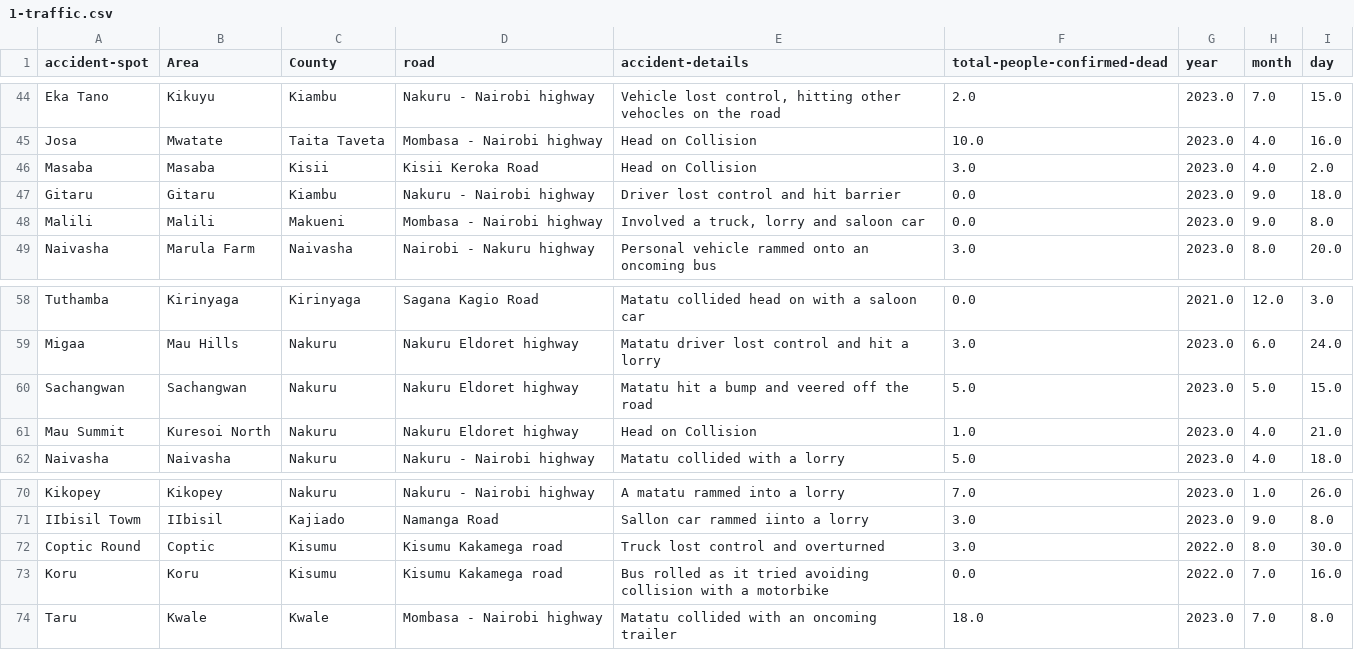
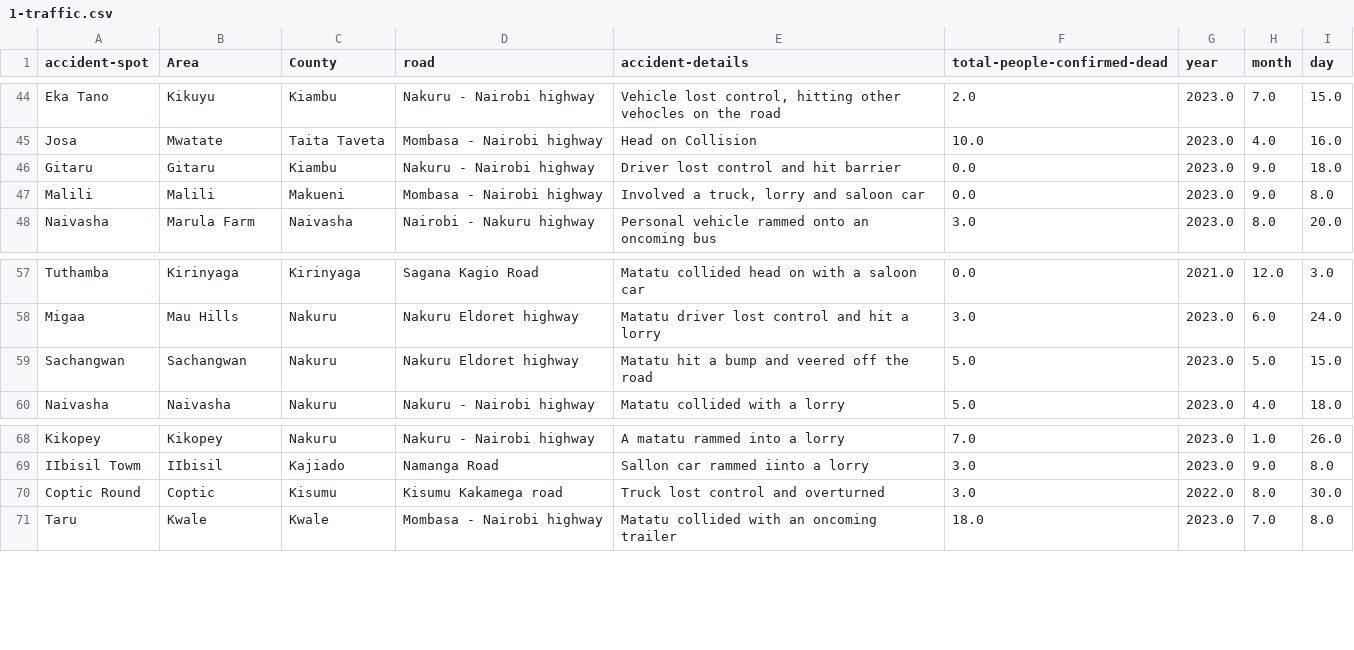
Before and after one commit to Mokowz/Knowledge-Based-Projects, a CSV file: traffic_pred/1-traffic.csv, drawn as a sheet; only a part is shown, gaps mark what is left out.

Commit message:
Categorize and encode the data into columns

```diff
--- a/traffic_pred/1-traffic.csv
+++ b/traffic_pred/1-traffic.csv
@@ -45,3 +45,2 @@ Eka Tano,Kikuyu,Kiambu,Nakuru - Nairobi highway ,"Vehicle lost control, hitting
 Josa,Mwatate,Taita Taveta,Mombasa - Nairobi highway ,Head on Collision,10.0,2023.0,4.0,16.0
-Masaba,Masaba,Kisii,Kisii Keroka Road,Head on Collision,3.0,2023.0,4.0,2.0
 Gitaru,Gitaru,Kiambu,Nakuru - Nairobi highway ,Driver lost control and hit barrier,0.0,2023.0,9.0,18.0
@@ -60,3 +59,2 @@ Migaa,Mau Hills,Nakuru,Nakuru Eldoret highway,Matatu driver lost control and hit
 Sachangwan,Sachangwan,Nakuru,Nakuru Eldoret highway,Matatu hit a bump and veered off the road,5.0,2023.0,5.0,15.0
-Mau Summit,Kuresoi North,Nakuru,Nakuru Eldoret highway,Head on Collision,1.0,2023.0,4.0,21.0
 Naivasha,Naivasha,Nakuru,Nakuru - Nairobi highway ,Matatu collided with a lorry,5.0,2023.0,4.0,18.0
@@ -72,3 +70,2 @@ IIbisil Towm,IIbisil,Kajiado,Namanga Road,Sallon car rammed iinto a lorry,3.0,20
 Coptic Round,Coptic,Kisumu,Kisumu Kakamega road,Truck lost control and overturned,3.0,2022.0,8.0,30.0
-Koru,Koru,Kisumu,Kisumu Kakamega road,Bus rolled as it tried avoiding collision with a motorbike,0.0,2022.0,7.0,16.0
 Taru,Kwale,Kwale,Mombasa - Nairobi highway ,Matatu collided with an oncoming trailer,18.0,2023.0,7.0,8.0
```
Also changed, not shown: 2 other files.
